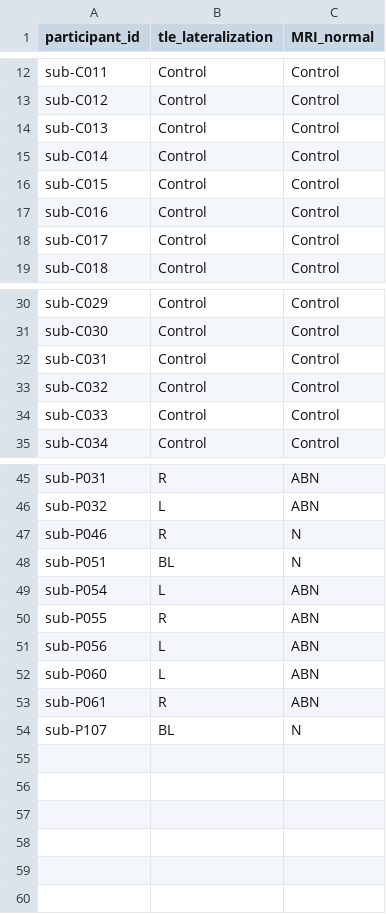
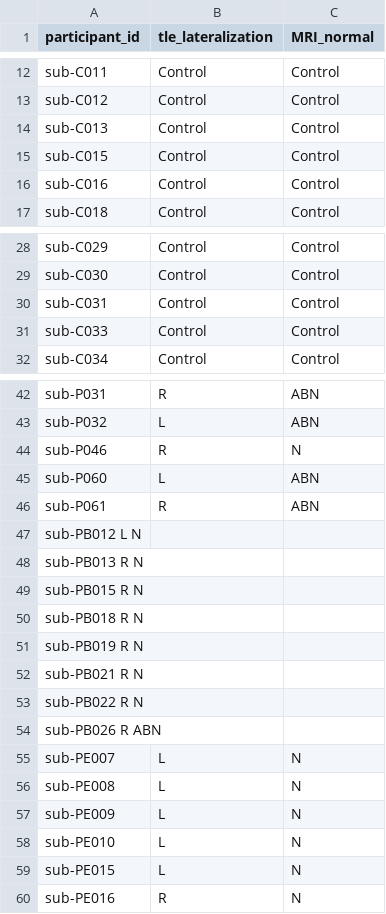
Before and after one commit to nchris5/hippunfold_morphometry_toolbox_tle, a TSV file: config/demographics.tsv, drawn as a sheet; only a part is shown, gaps mark what is left out.

```diff
--- a/config/demographics.tsv
+++ b/config/demographics.tsv
@@ -14,6 +14,4 @@ sub-C012	Control	Control
 sub-C013	Control	Control
-sub-C014	Control	Control
 sub-C015	Control	Control
 sub-C016	Control	Control
-sub-C017	Control	Control
 sub-C018	Control	Control
@@ -32,3 +30,2 @@ sub-C030	Control	Control
 sub-C031	Control	Control
-sub-C032	Control	Control
 sub-C033	Control	Control
@@ -47,8 +44,17 @@ sub-P032	L	ABN
 sub-P046	R	N
-sub-P051	BL	N
-sub-P054	L	ABN
-sub-P055	R	ABN
-sub-P056	L	ABN
 sub-P060	L	ABN
 sub-P061	R	ABN
-sub-P107	BL	N
+sub-PB012   L   N
+sub-PB013   R   N
+sub-PB015   R   N
+sub-PB018   R   N
+sub-PB019   R   N
+sub-PB021   R   N
+sub-PB022   R   N
+sub-PB026   R   ABN
+sub-PE007	L	N
+sub-PE008	L	N
+sub-PE009	L	N
+sub-PE010	L	N
+sub-PE015	L	N
+sub-PE016	R	N
```
Also changed, not shown: config/participants.tsv.
